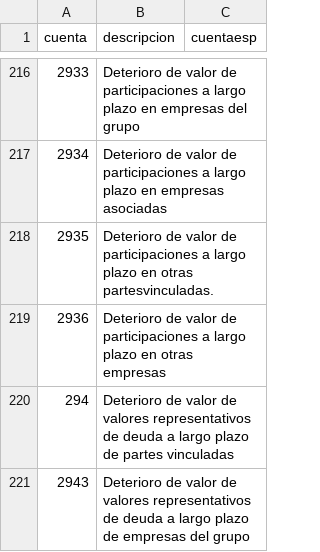
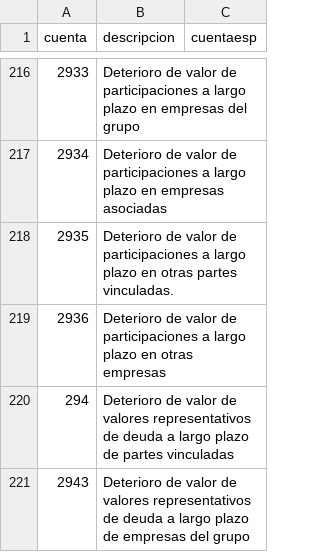
Before and after one commit to NeoRazorX/facturascripts, a CSV file: Core/Data/Codpais/ESP/defaultPlan.csv, drawn as a sheet; only a part is shown, gaps mark what is left out.

```diff
--- a/Core/Data/Codpais/ESP/defaultPlan.csv
+++ b/Core/Data/Codpais/ESP/defaultPlan.csv
@@ -217,3 +217,3 @@
 "2934";"Deterioro de valor de participaciones a largo plazo en empresas asociadas";""
-"2935";"Deterioro de valor de participaciones a largo plazo en otras partesvinculadas.";""
+"2935";"Deterioro de valor de participaciones a largo plazo en otras partes vinculadas.";""
 "2936";"Deterioro de valor de participaciones a largo plazo en otras empresas";""
```
